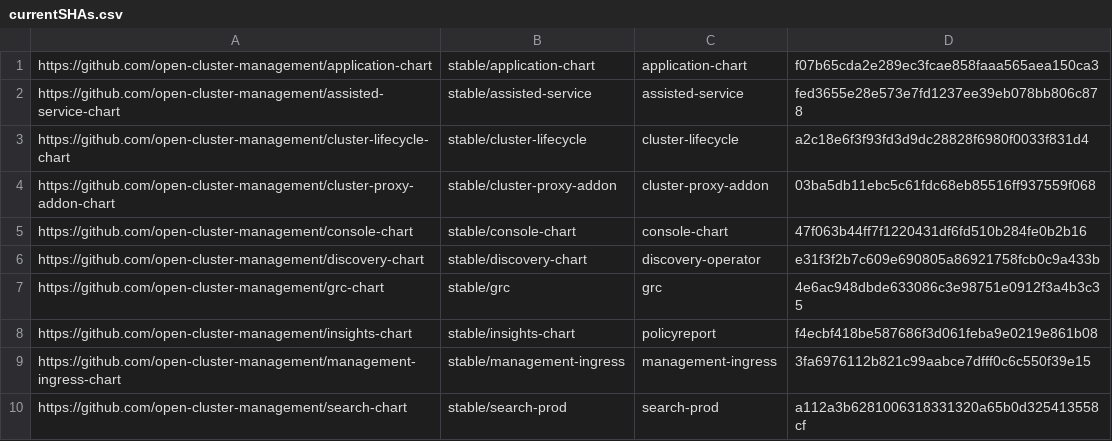
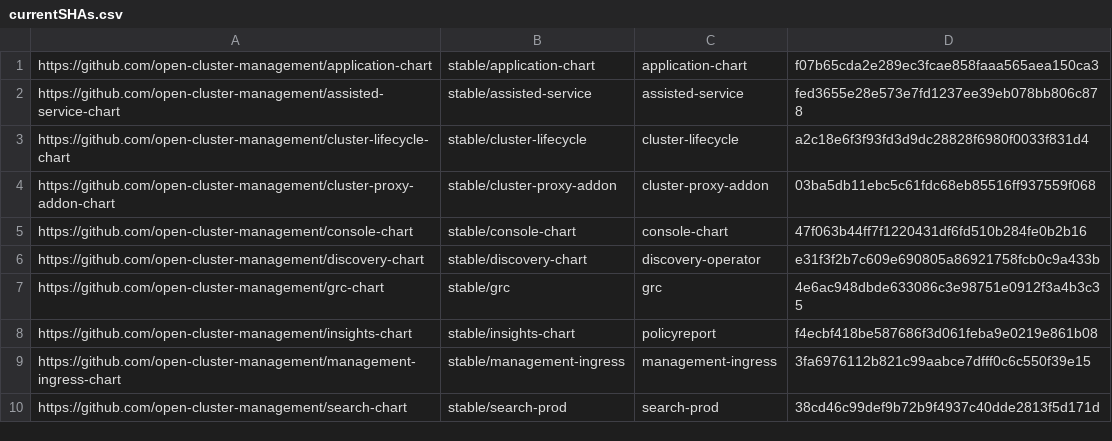
Before and after one commit to stolostron/multiclusterhub-repo, a CSV file: currentSHAs.csv, drawn as a sheet.

```diff
--- a/currentSHAs.csv
+++ b/currentSHAs.csv
@@ -9,2 +9,2 @@ https://github.com/open-cluster-management/insights-chart,stable/insights-chart,
 https://github.com/open-cluster-management/management-ingress-chart,stable/management-ingress,management-ingress,3fa6976112b821c99aabce7dfff0c6c550f39e15
-https://github.com/open-cluster-management/search-chart,stable/search-prod,search-prod,a112a3b6281006318331320a65b0d325413558cf
+https://github.com/open-cluster-management/search-chart,stable/search-prod,search-prod,38cd46c99def9b72b9f4937c40dde2813f5d171d
```
Also changed, not shown: 1 other file.
